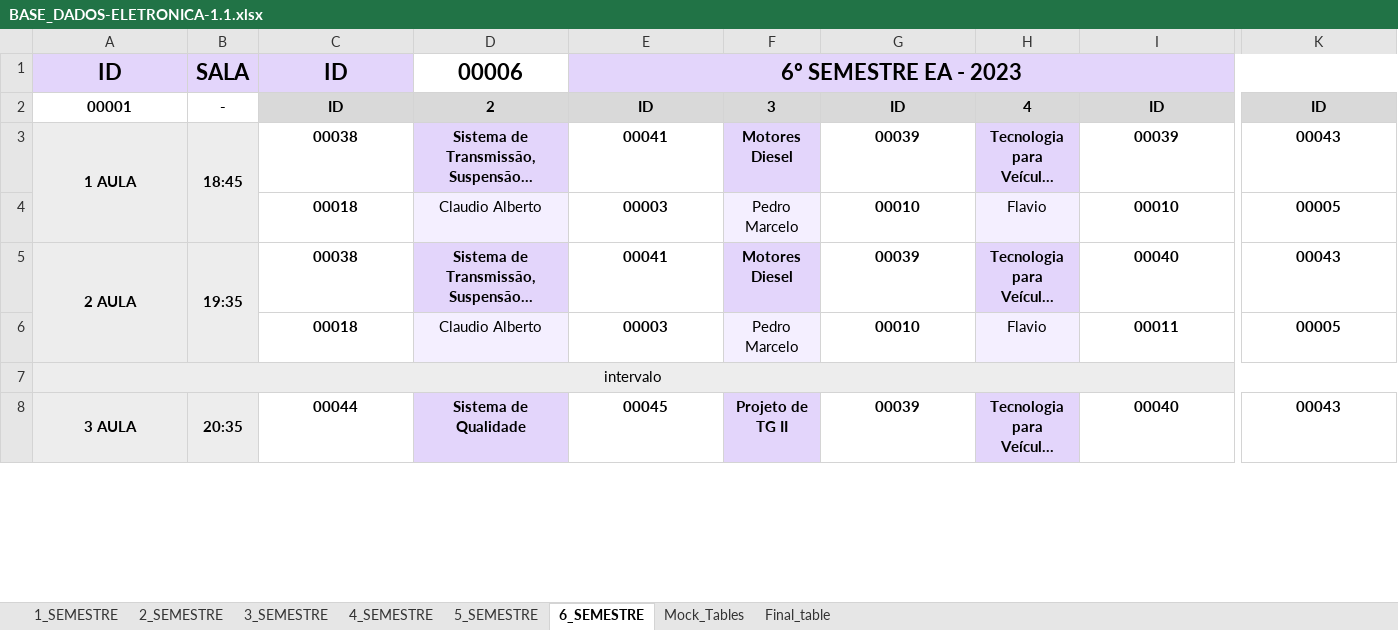
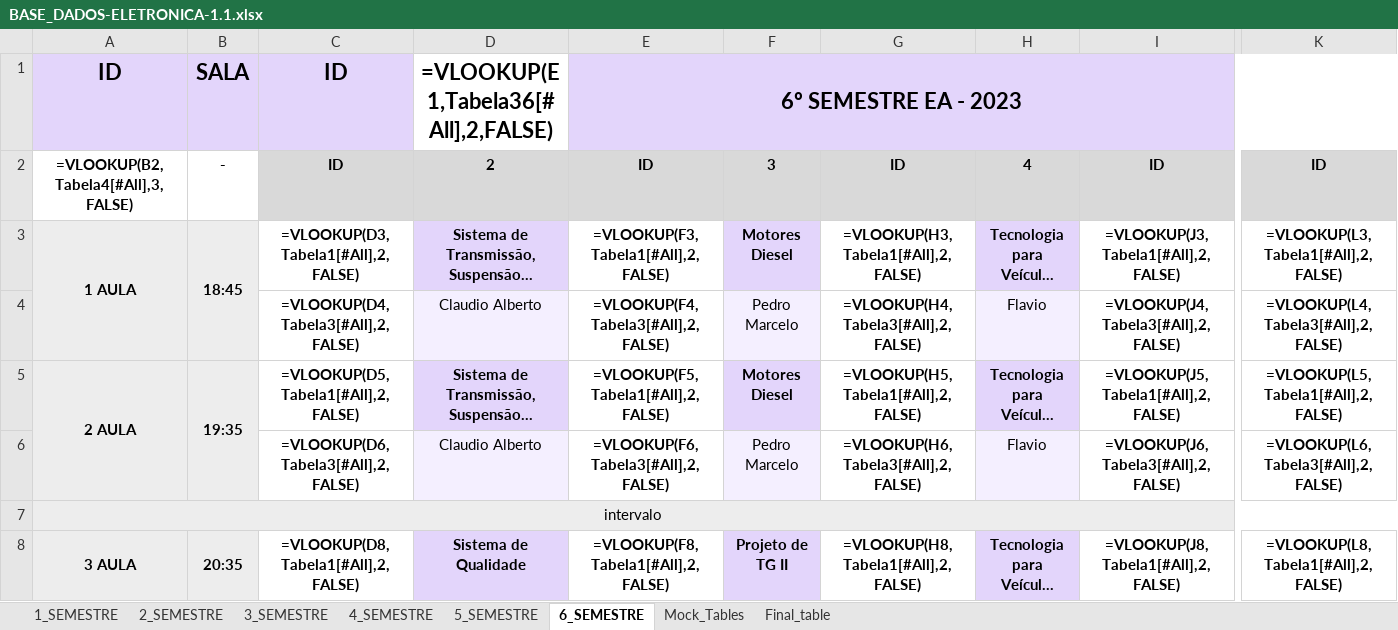
Before and after one commit to isaac-goncalves/gerenciamento-de-salas-V0.1, an Excel workbook: Python ETL/BASE_DADOS-ELETRONICA-1.1.xlsx, sheet 6_SEMESTRE, drawn as a sheet; only a part is shown, gaps mark what is left out; long unchanged cells end in …; values as stored, in another font and other column widths than the file's, no borders; formulas without a stored value are shown as written; the diff covers the shown part only; the diff names each change by its address in the sheet, - before the commit and + after, or states it on an @@ line.

```diff
--- a/Python ETL/BASE_DADOS-ELETRONICA-1.1.xlsx (sheet 6_SEMESTRE)
+++ b/Python ETL/BASE_DADOS-ELETRONICA-1.1.xlsx (sheet 6_SEMESTRE)
-D1: 00006
+D1: =VLOOKUP(E1,Tabela36[#All],2,FALSE)
-F1:K1 fill: #E3D5FB
+F1:K1 fill: none
-A2: 00001
+A2: =VLOOKUP(B2,Tabela4[#All],3,FALSE)
-C3: 00038
+C3: =VLOOKUP(D3,Tabela1[#All],2,FALSE)
-E3: 00041
+E3: =VLOOKUP(F3,Tabela1[#All],2,FALSE)
-G3: 00039
+G3: =VLOOKUP(H3,Tabela1[#All],2,FALSE)
-I3: 00039
+I3: =VLOOKUP(J3,Tabela1[#All],2,FALSE)
-K3: 00043
+K3: =VLOOKUP(L3,Tabela1[#All],2,FALSE)
-A4:B4 fill: #EDEDED
+A4:B4 fill: none
-C4: 00018
+C4: =VLOOKUP(D4,Tabela3[#All],2,FALSE)
-E4: 00003
+E4: =VLOOKUP(F4,Tabela3[#All],2,FALSE)
-G4: 00010
+G4: =VLOOKUP(H4,Tabela3[#All],2,FALSE)
-I4: 00010
+I4: =VLOOKUP(J4,Tabela3[#All],2,FALSE)
-K4: 00005
+K4: =VLOOKUP(L4,Tabela3[#All],2,FALSE)
-C5: 00038
+C5: =VLOOKUP(D5,Tabela1[#All],2,FALSE)
-E5: 00041
+E5: =VLOOKUP(F5,Tabela1[#All],2,FALSE)
-G5: 00039
+G5: =VLOOKUP(H5,Tabela1[#All],2,FALSE)
-I5: 00040
+I5: =VLOOKUP(J5,Tabela1[#All],2,FALSE)
-K5: 00043
+K5: =VLOOKUP(L5,Tabela1[#All],2,FALSE)
-A6:B6 fill: #EDEDED
+A6:B6 fill: none
-C6: 00018
+C6: =VLOOKUP(D6,Tabela3[#All],2,FALSE)
-E6: 00003
+E6: =VLOOKUP(F6,Tabela3[#All],2,FALSE)
-G6: 00010
+G6: =VLOOKUP(H6,Tabela3[#All],2,FALSE)
-I6: 00011
+I6: =VLOOKUP(J6,Tabela3[#All],2,FALSE)
-K6: 00005
+K6: =VLOOKUP(L6,Tabela3[#All],2,FALSE)
-B7:K7 fill: #EDEDED
+B7:K7 fill: none
-C8: 00044
+C8: =VLOOKUP(D8,Tabela1[#All],2,FALSE)
-E8: 00045
+E8: =VLOOKUP(F8,Tabela1[#All],2,FALSE)
-G8: 00039
+G8: =VLOOKUP(H8,Tabela1[#All],2,FALSE)
-I8: 00040
+I8: =VLOOKUP(J8,Tabela1[#All],2,FALSE)
-K8: 00043
+K8: =VLOOKUP(L8,Tabela1[#All],2,FALSE)
```
Also changed, not shown: 25 edited cells and cell formats elsewhere in this sheet, sheet Final_table, sheet Mock_Tables, sheet 3_SEMESTRE, sheet 4_SEMESTRE, sheet 5_SEMESTRE, sheet 2_SEMESTRE, 1 more sheet, 15 other files.
